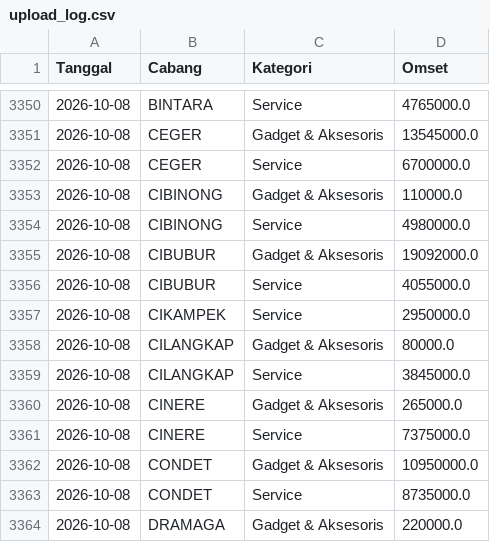
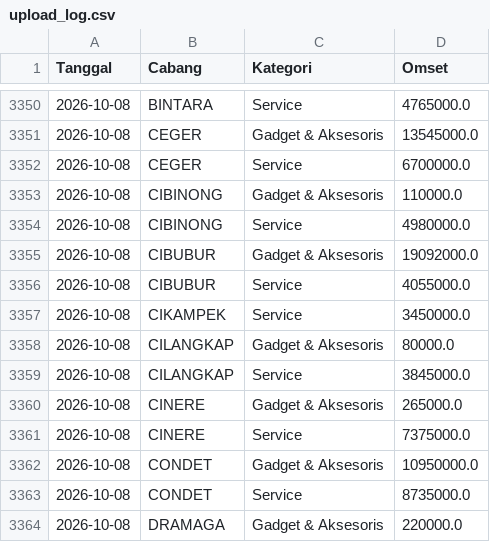
Before and after one commit to ikbalmadinahgroup-creator/Dashboard-Omset, a CSV file: data/log/upload_log.csv, drawn as a sheet; only a part is shown, gaps mark what is left out; the diff covers the shown part only.

```diff
--- a/data/log/upload_log.csv
+++ b/data/log/upload_log.csv
@@ -3356,3 +3356,3 @@ Tanggal,Cabang,Kategori,Omset
 2026-10-08,CIBUBUR,Service,4055000.0
-2026-10-08,CIKAMPEK,Service,2950000.0
+2026-10-08,CIKAMPEK,Service,3450000.0
 2026-10-08,CILANGKAP,Gadget & Aksesoris,80000.0
```
Also changed, not shown: 36 added rows elsewhere in this file, 2 other files.
